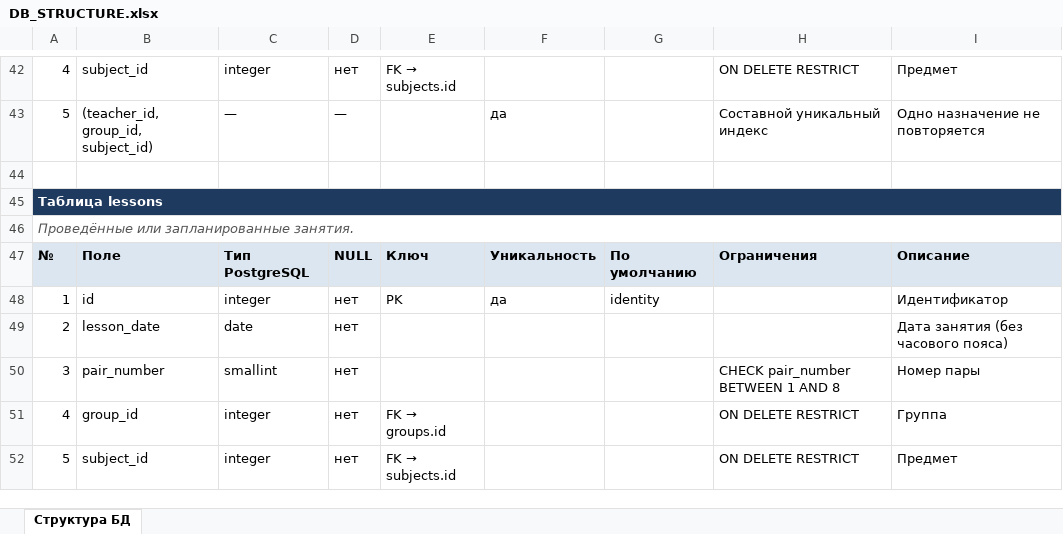
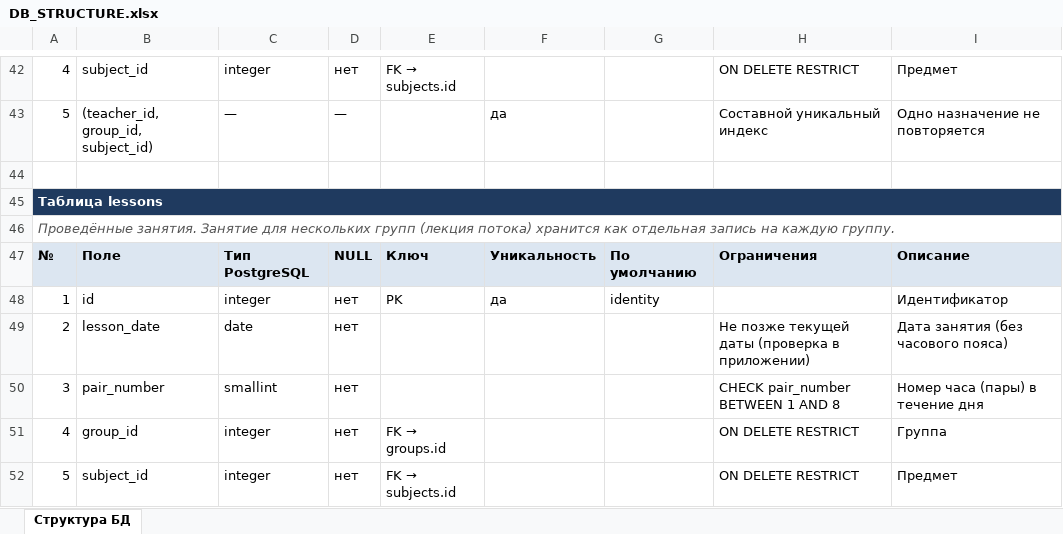
Before and after one commit to globalsurveygpt-beep/students-tracker, an Excel workbook: docs/DB_STRUCTURE.xlsx, sheet Структура БД, drawn as a sheet; only a part is shown, gaps mark what is left out; values as stored, in another font and other column widths than the file's, no borders; the diff names each change by its address in the sheet, - before the commit and + after, or states it on an @@ line.

```diff
--- a/docs/DB_STRUCTURE.xlsx (sheet Структура БД)
+++ b/docs/DB_STRUCTURE.xlsx (sheet Структура БД)
-A46: Проведённые или запланированные занятия.
+A46: Проведённые занятия. Занятие для нескольких групп (лекция потока) хранится как отдельная запись на каждую группу.
-H49: (empty)
+H49: Не позже текущей даты (проверка в приложении)
-I50: Номер пары
+I50: Номер часа (пары) в течение дня
```
Also changed, not shown: 7 other files.
